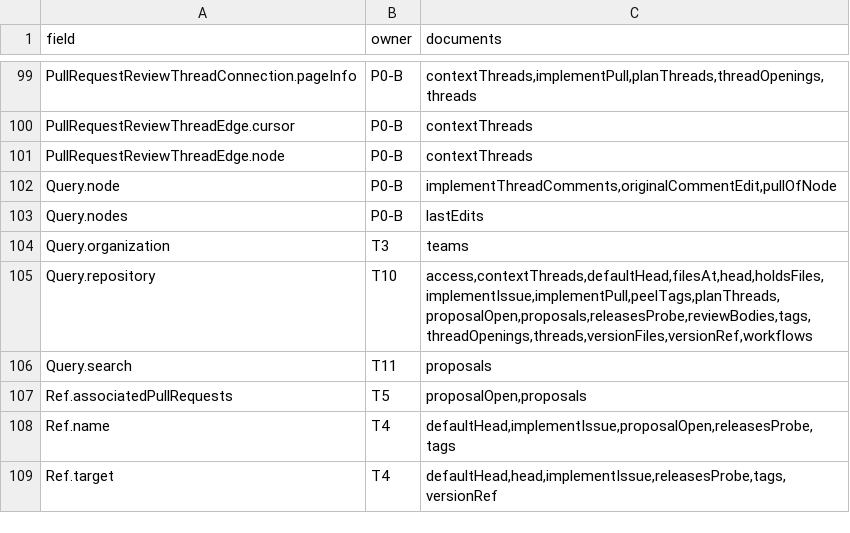
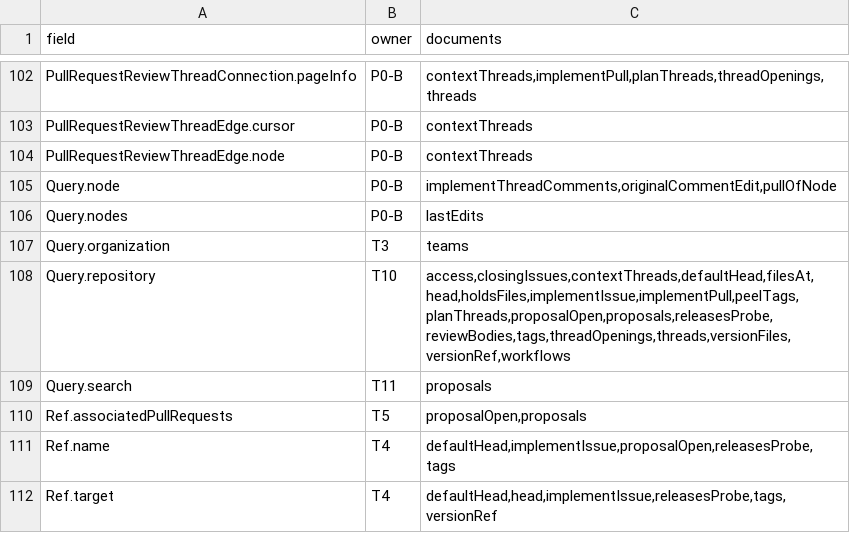
Before and after one commit to bartsmykla/hubdouble, a TSV file: docs/inventory/graphql-fields.tsv, drawn as a sheet; only a part is shown, gaps mark what is left out; the diff covers the shown part only.

```diff
--- a/docs/inventory/graphql-fields.tsv
+++ b/docs/inventory/graphql-fields.tsv
@@ -104,3 +107,3 @@ Query.nodes	P0-B	lastEdits
 Query.organization	T3	teams
-Query.repository	T10	access,contextThreads,defaultHead,filesAt,head,holdsFiles,implementIssue,implementPull,peelTags,planThreads,proposalOpen,proposals,releasesProbe,reviewBodies,tags,threadOpenings,threads,versionFiles,versionRef,workflows
+Query.repository	T10	access,closingIssues,contextThreads,defaultHead,filesAt,head,holdsFiles,implementIssue,implementPull,peelTags,planThreads,proposalOpen,proposals,releasesProbe,reviewBodies,tags,threadOpenings,threads,versionFiles,versionRef,workflows
 Query.search	T11	proposals
```
Also changed, not shown: 3 added rows and 6 edited cells elsewhere in this file, docs/inventory/rest-installation-permissions.tsv, 26 other files.
